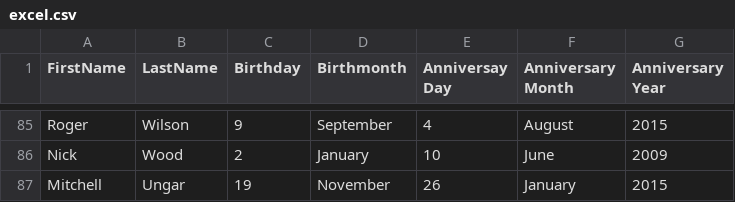
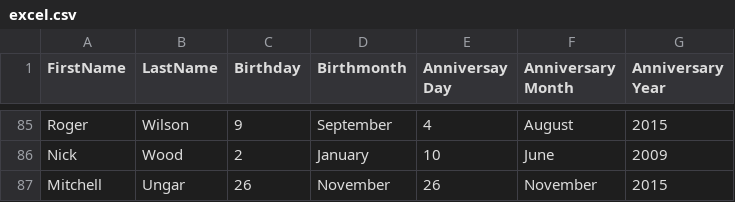
Before and after one commit to MitchellUngar/MitchellUngar.github.io, a CSV file: sources/excel.csv, drawn as a sheet; only a part is shown, gaps mark what is left out.

```diff
--- a/sources/excel.csv
+++ b/sources/excel.csv
@@ -86,2 +86,2 @@ Roger,Wilson,9,September,4,August,2015
 Nick,Wood,2,January,10,June,2009
-Mitchell,Ungar,19,November,26,January,2015
+Mitchell,Ungar,26,November,26,November,2015
```
Also changed, not shown: 5 other files.
